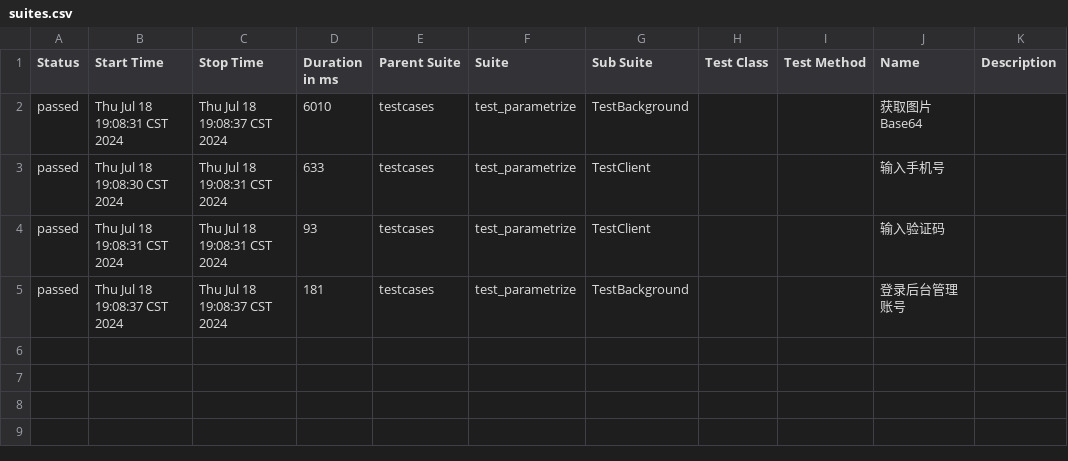
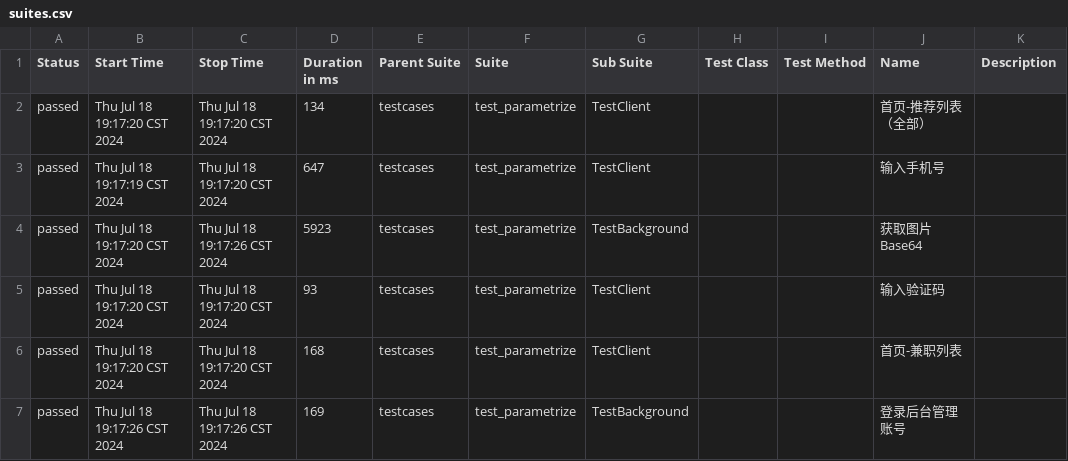
Before and after one commit to 694578908/PBB-autoproject-testing, a CSV file: reports/allure-report/data/suites.csv, drawn as a sheet.

```diff
--- a/reports/allure-report/data/suites.csv
+++ b/reports/allure-report/data/suites.csv
@@ -1,5 +1,7 @@
 "Status","Start Time","Stop Time","Duration in ms","Parent Suite","Suite","Sub Suite","Test Class","Test Method","Name","Description"
-"passed","Thu Jul 18 19:08:31 CST 2024","Thu Jul 18 19:08:37 CST 2024","6010","testcases","test_parametrize","TestBackground","","","获取图片Base64",""
-"passed","Thu Jul 18 19:08:30 CST 2024","Thu Jul 18 19:08:31 CST 2024","633","testcases","test_parametrize","TestClient","","","输入手机号",""
-"passed","Thu Jul 18 19:08:31 CST 2024","Thu Jul 18 19:08:31 CST 2024","93","testcases","test_parametrize","TestClient","","","输入验证码",""
-"passed","Thu Jul 18 19:08:37 CST 2024","Thu Jul 18 19:08:37 CST 2024","181","testcases","test_parametrize","TestBackground","","","登录后台管理账号",""
+"passed","Thu Jul 18 19:17:20 CST 2024","Thu Jul 18 19:17:20 CST 2024","134","testcases","test_parametrize","TestClient","","","首页-推荐列表（全部）",""
+"passed","Thu Jul 18 19:17:19 CST 2024","Thu Jul 18 19:17:20 CST 2024","647","testcases","test_parametrize","TestClient","","","输入手机号",""
+"passed","Thu Jul 18 19:17:20 CST 2024","Thu Jul 18 19:17:26 CST 2024","5923","testcases","test_parametrize","TestBackground","","","获取图片Base64",""
+"passed","Thu Jul 18 19:17:20 CST 2024","Thu Jul 18 19:17:20 CST 2024","93","testcases","test_parametrize","TestClient","","","输入验证码",""
+"passed","Thu Jul 18 19:17:20 CST 2024","Thu Jul 18 19:17:20 CST 2024","168","testcases","test_parametrize","TestClient","","","首页-兼职列表",""
+"passed","Thu Jul 18 19:17:26 CST 2024","Thu Jul 18 19:17:26 CST 2024","169","testcases","test_parametrize","TestBackground","","","登录后台管理账号",""
```
Also changed, not shown: reports/allure-report/data/behaviors.csv, 27 other files.
